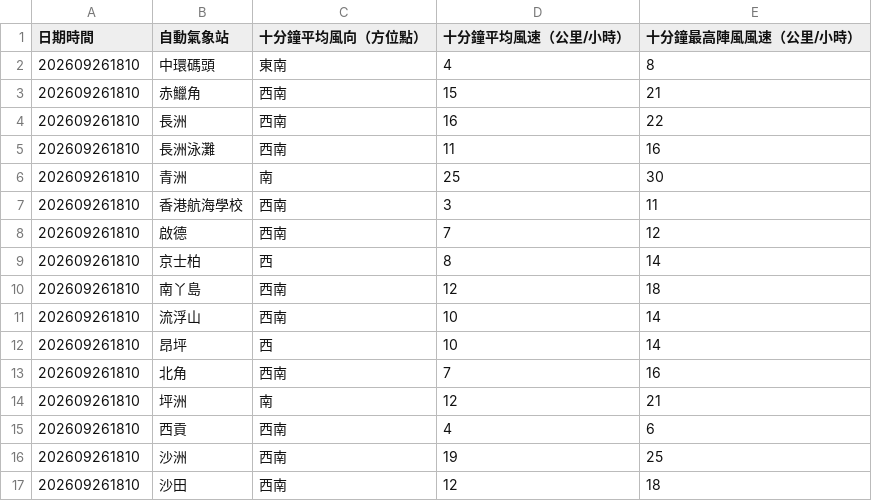
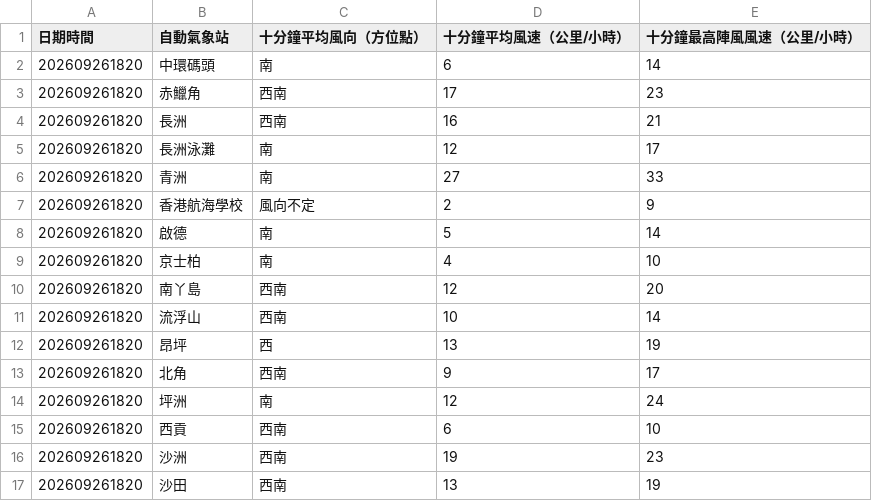
Before and after one commit to dannytcchan00/0Data, a CSV file: data/wind_data.csv, drawn as a sheet; only a part is shown; the diff covers the shown part only.

```diff
--- a/data/wind_data.csv
+++ b/data/wind_data.csv
@@ -1,17 +1,17 @@
 日期時間,自動氣象站,十分鐘平均風向（方位點）,十分鐘平均風速（公里/小時）,十分鐘最高陣風風速（公里/小時）
-202609261810,中環碼頭,東南,4,8
-202609261810,赤鱲角,西南,15,21
-202609261810,長洲,西南,16,22
-202609261810,長洲泳灘,西南,11,16
-202609261810,青洲,南,25,30
-202609261810,香港航海學校,西南,3,11
-202609261810,啟德,西南,7,12
-202609261810,京士柏,西,8,14
-202609261810,南丫島,西南,12,18
-202609261810,流浮山,西南,10,14
-202609261810,昂坪,西,10,14
-202609261810,北角,西南,7,16
-202609261810,坪洲,南,12,21
-202609261810,西貢,西南,4,6
-202609261810,沙洲,西南,19,25
-202609261810,沙田,西南,12,18
+202609261820,中環碼頭,南,6,14
+202609261820,赤鱲角,西南,17,23
+202609261820,長洲,西南,16,21
+202609261820,長洲泳灘,南,12,17
+202609261820,青洲,南,27,33
+202609261820,香港航海學校,風向不定,2,9
+202609261820,啟德,南,5,14
+202609261820,京士柏,南,4,10
+202609261820,南丫島,西南,12,20
+202609261820,流浮山,西南,10,14
+202609261820,昂坪,西,13,19
+202609261820,北角,西南,9,17
+202609261820,坪洲,南,12,24
+202609261820,西貢,西南,6,10
+202609261820,沙洲,西南,19,23
+202609261820,沙田,西南,13,19
```
Also changed, not shown: 40 edited cells elsewhere in this file, data/latest_1min_humidity.csv, data/maxmin_data.csv, 8 other files.
